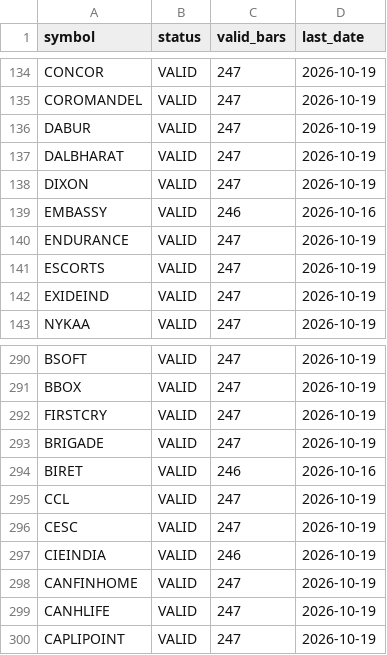
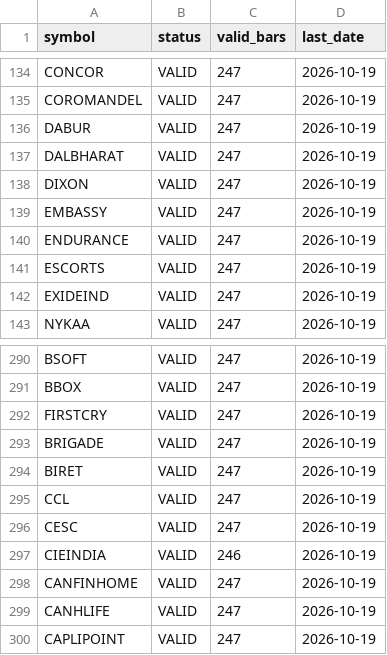
Before and after one commit to spy15007-arch/Trading-OS-v12, a CSV file: reports/data_coverage.csv, drawn as a sheet; only a part is shown, gaps mark what is left out.

```diff
--- a/reports/data_coverage.csv
+++ b/reports/data_coverage.csv
@@ -138,3 +138,3 @@ DALBHARAT,VALID,247,2026-10-19
 DIXON,VALID,247,2026-10-19
-EMBASSY,VALID,246,2026-10-16
+EMBASSY,VALID,247,2026-10-19
 ENDURANCE,VALID,247,2026-10-19
@@ -293,3 +293,3 @@ FIRSTCRY,VALID,247,2026-10-19
 BRIGADE,VALID,247,2026-10-19
-BIRET,VALID,246,2026-10-16
+BIRET,VALID,247,2026-10-19
 CCL,VALID,247,2026-10-19
```
Also changed, not shown: 2 other files.
